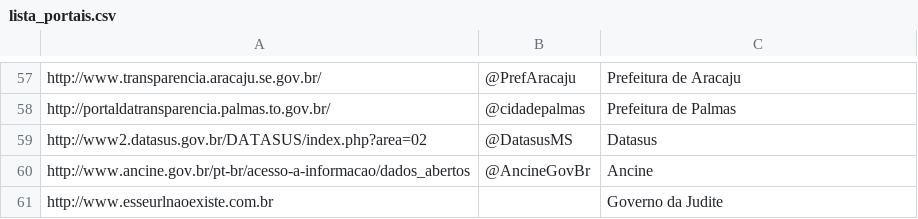
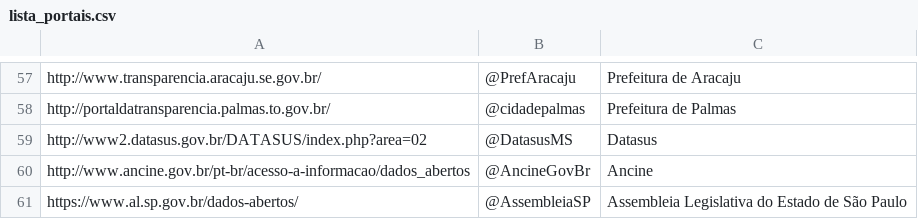
Before and after one commit to kelvinrferreira/colabora_bot, a CSV file: lista_portais.csv, drawn as a sheet; only a part is shown, gaps mark what is left out.

Commit message:
add url

```diff
--- a/lista_portais.csv
+++ b/lista_portais.csv
@@ -60,2 +60,2 @@ http://www2.datasus.gov.br/DATASUS/index.php?area=02;@DatasusMS;Datasus
 http://www.ancine.gov.br/pt-br/acesso-a-informacao/dados_abertos;@AncineGovBr;Ancine
-http://www.esseurlnaoexiste.com.br;;Governo da Judite
+https://www.al.sp.gov.br/dados-abertos/;@AssembleiaSP;Assembleia Legislativa do Estado de São Paulo
```
